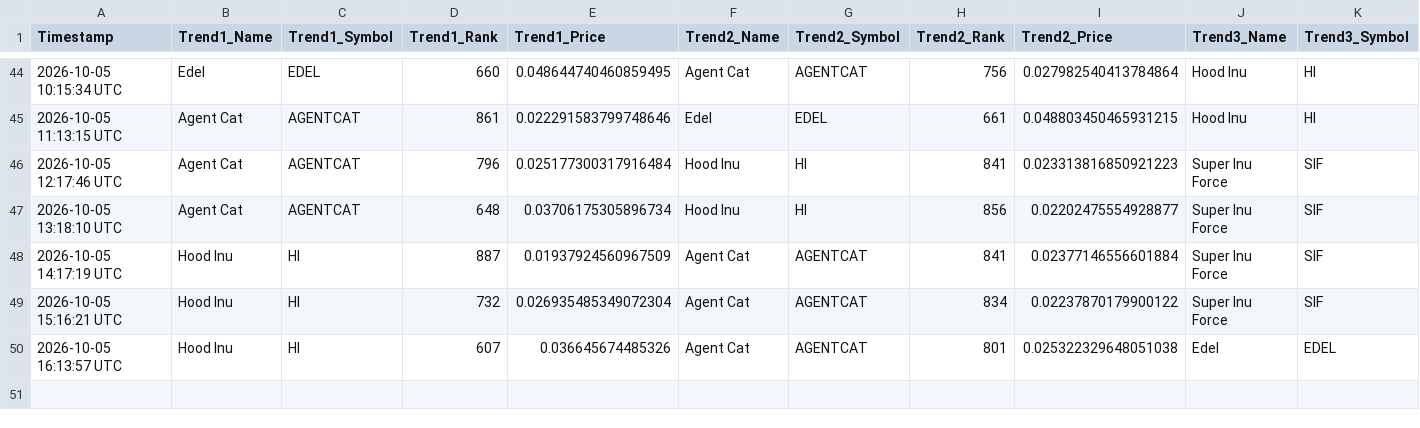
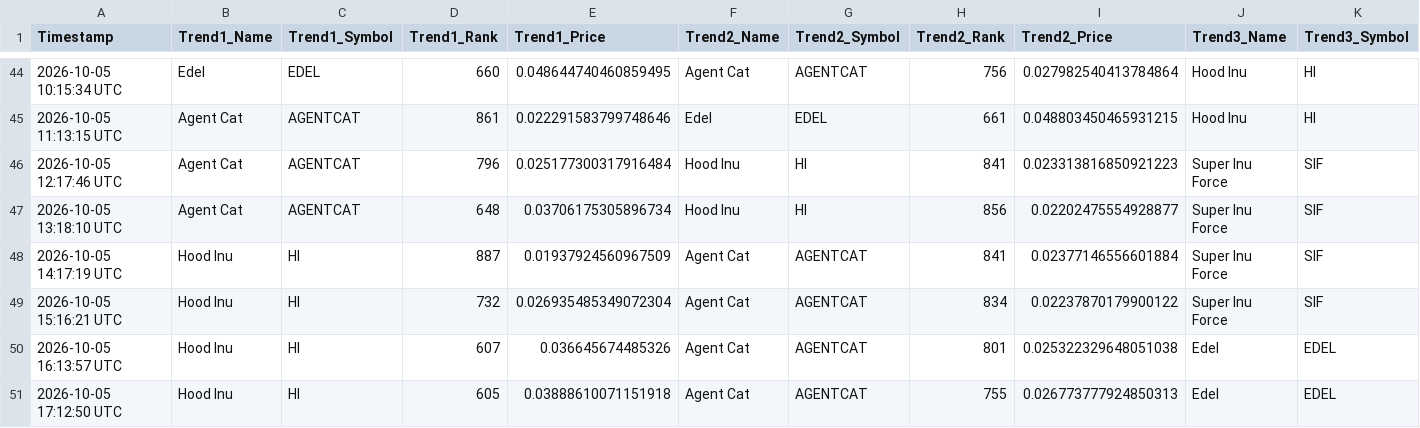
Before and after one commit to ezio-prog/crypto-data-grid, a CSV file: crypto_data_feed.csv, drawn as a sheet; only a part is shown, gaps mark what is left out; rows hold the shown columns only; the diff names each change by its address in the sheet, - before the commit and + after, or states it on an @@ line.

Commit message:
Automated update: Logged data string [skip ci]

```diff
--- a/crypto_data_feed.csv
+++ b/crypto_data_feed.csv
+row 51: 2026-10-05 17:12:50 UTC | Hood Inu | HI | 605 | 0.03888610071151918 | Agent Cat | AGENTCAT | 755 | 0.026773777924850313 | Edel | EDEL
```
